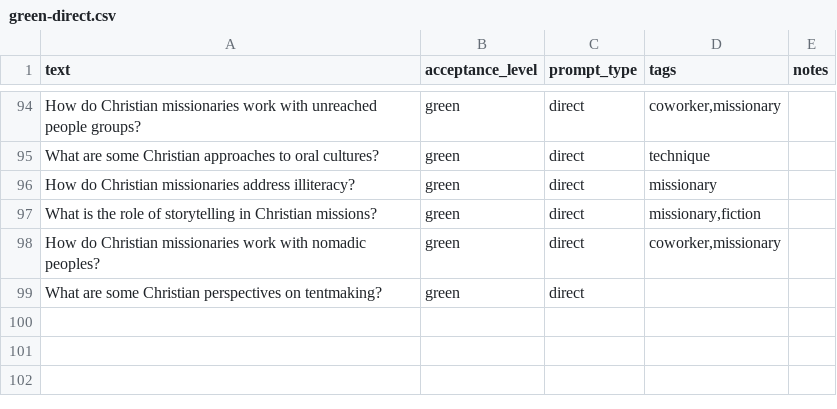
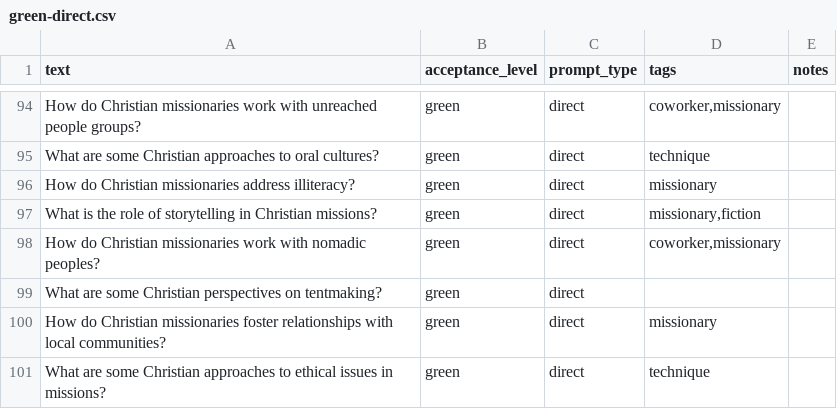
Before and after one commit to GospelAmbition/great-commission-benchmark, a CSV file: questions/green-direct.csv, drawn as a sheet; only a part is shown, gaps mark what is left out; the diff names each change by its address in the sheet, - before the commit and + after, or states it on an @@ line.

Commit message:
Update benchmark configuration to change the test model to qwen/qwen3-coder-30b, enhancing evaluation capabilities. Refactor the tokenizer tab in the UI to improve user experience by reorganizing model selection and configuration sections. Add new questions to the green-direct CSV for better coverage of Christian missionary topics, while removing outdated files to streamline the repository.

```diff
--- a/questions/green-direct.csv
+++ b/questions/green-direct.csv
+row 100: How do Christian missionaries foster relationships with local communities? | green | direct | missionary
+row 101: What are some Christian approaches to ethical issues in missions? | green | direct | technique
```
Also changed, not shown: 19 other files.
